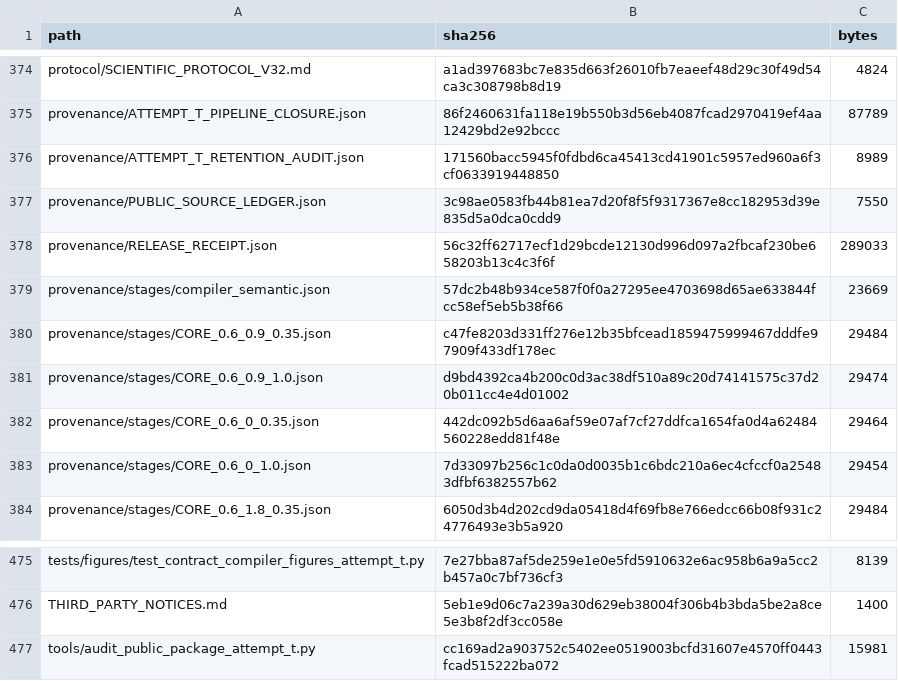
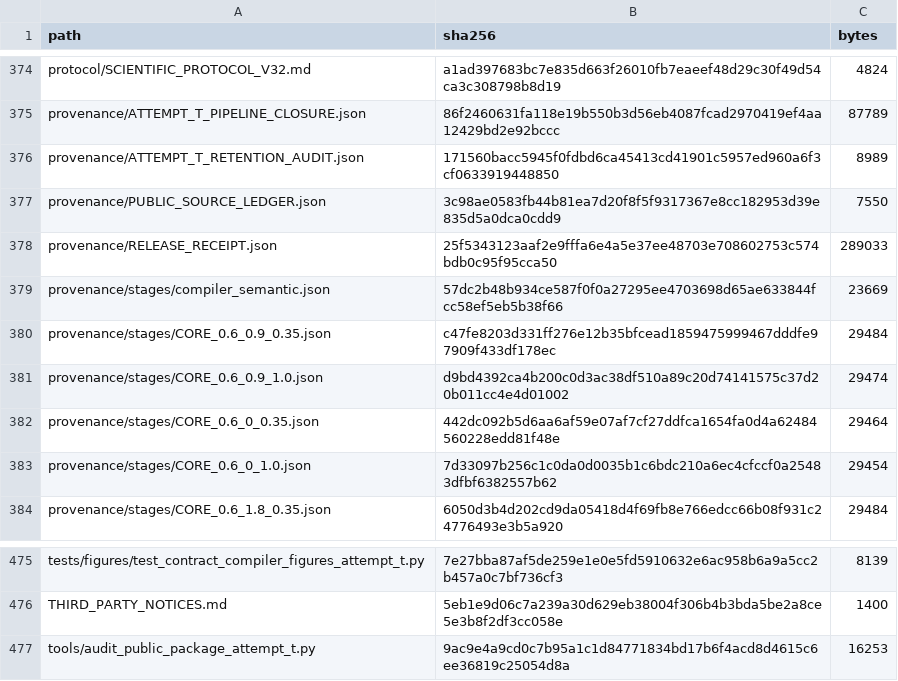
Before and after one commit to Johnsonlijian/structural-ml-validation-target-mismatch, a CSV file: provenance/FILE_HASHES.csv, drawn as a sheet; only a part is shown, gaps mark what is left out.

```diff
--- a/provenance/FILE_HASHES.csv
+++ b/provenance/FILE_HASHES.csv
@@ -377,3 +377,3 @@ provenance/ATTEMPT_T_RETENTION_AUDIT.json,171560bacc5945f0fdbd6ca45413cd41901c59
 provenance/PUBLIC_SOURCE_LEDGER.json,3c98ae0583fb44b81ea7d20f8f5f9317367e8cc182953d39e835d5a0dca0cdd9,7550
-provenance/RELEASE_RECEIPT.json,56c32ff62717ecf1d29bcde12130d996d097a2fbcaf230be658203b13c4c3f6f,289033
+provenance/RELEASE_RECEIPT.json,25f5343123aaf2e9fffa6e4a5e37ee48703e708602753c574bdb0c95f95cca50,289033
 provenance/stages/compiler_semantic.json,57dc2b48b934ce587f0f0a27295ee4703698d65ae633844fcc58ef5eb5b38f66,23669
@@ -476,2 +476,2 @@ tests/figures/test_contract_compiler_figures_attempt_t.py,7e27bba87af5de259e1e0e
 THIRD_PARTY_NOTICES.md,5eb1e9d06c7a239a30d629eb38004f306b4b3bda5be2a8ce5e3b8f2df3cc058e,1400
-tools/audit_public_package_attempt_t.py,cc169ad2a903752c5402ee0519003bcfd31607e4570ff0443fcad515222ba072,15981
+tools/audit_public_package_attempt_t.py,9ac9e4a9cd0c7b95a1c1d84771834bd17b6f4acd8d4615c6ee36819c25054d8a,16253
```
Also changed, not shown: 2 other files.
